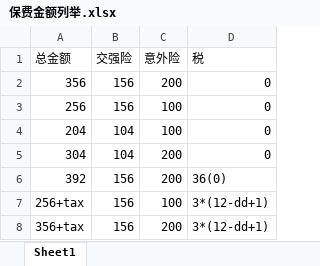
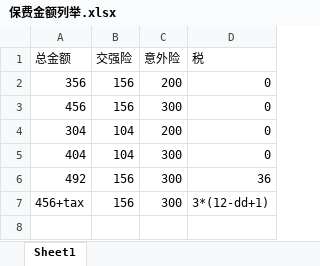
Before and after one commit to BenjaminNH/moto_ocr, an Excel workbook: 保费金额列举.xlsx, sheet Sheet1, drawn as a sheet; values as stored, in another font and other column widths than the file's, no borders; removed rows and columns are numbered as before the commit, all else as after; the diff names each change by its address in the sheet, - before the commit and + after, or states it on an @@ line.

```diff
--- a/保费金额列举.xlsx (sheet Sheet1)
+++ b/保费金额列举.xlsx (sheet Sheet1)
-A3 (总金额): 256
+A3 (总金额): 456
-C3 (意外险): 100
+C3 (意外险): 300
-row 4: 204 | 104 | 100 | 0
-row 6: 392 | 156 | 200 | 36(0)
-row 7: 256+tax | 156 | 100 | 3*(12-dd+1)
+row 5: 404 | 104 | 300 | 0
+row 6: 492 | 156 | 300 | 36
-A7 (总金额): 356+tax
+A7 (总金额): 456+tax
-C7 (意外险): 200
+C7 (意外险): 300
```
Also changed, not shown: 1 other file.
